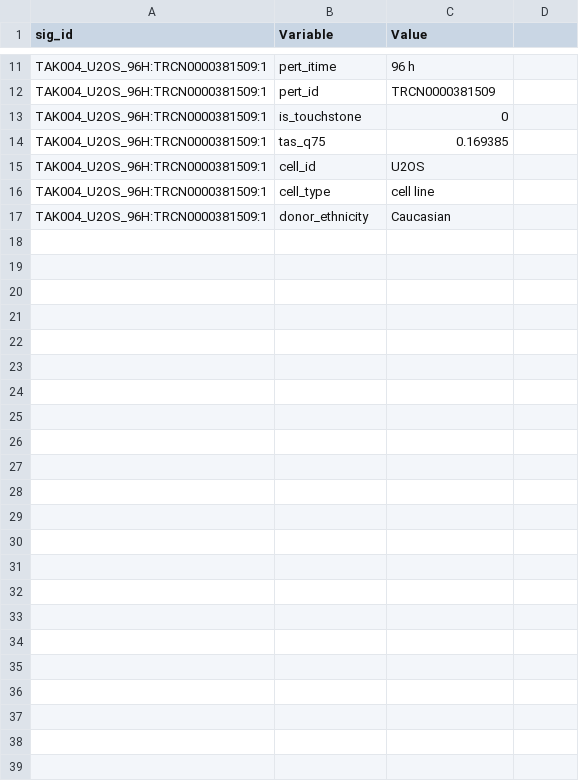
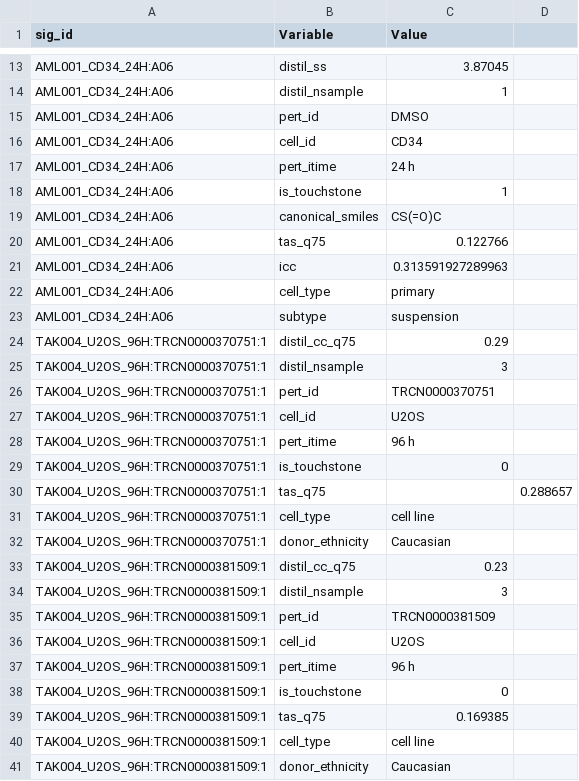
Before and after one commit to glenrs/WishBuilderData, a TSV file: CompletedDatasets/LINCS/LINCS_PhaseI_Level5/test_metadata.tsv, drawn as a sheet; only a part is shown, gaps mark what is left out; the diff covers the shown part only; the diff names each change by its address in the sheet, - before the commit and + after, or states it on an @@ line.

```diff
--- a/CompletedDatasets/LINCS/LINCS_PhaseI_Level5/test_metadata.tsv
+++ b/CompletedDatasets/LINCS/LINCS_PhaseI_Level5/test_metadata.tsv
+row 13: AML001_CD34_24H:A06 | distil_ss | 3.87045
+row 14: AML001_CD34_24H:A06 | distil_nsample | 1
+row 15: AML001_CD34_24H:A06 | pert_id | DMSO
+row 16: AML001_CD34_24H:A06 | cell_id | CD34
+row 17: AML001_CD34_24H:A06 | pert_itime | 24 h
+row 18: AML001_CD34_24H:A06 | is_touchstone | 1
+row 19: AML001_CD34_24H:A06 | canonical_smiles | CS(=O)C
+row 20: AML001_CD34_24H:A06 | tas_q75 | 0.122766
+row 21: AML001_CD34_24H:A06 | icc | 0.313591927289963
+row 22: AML001_CD34_24H:A06 | cell_type | primary
+row 23: AML001_CD34_24H:A06 | subtype | suspension
+row 24: TAK004_U2OS_96H:TRCN0000370751:1 | distil_cc_q75 | 0.29
+row 25: TAK004_U2OS_96H:TRCN0000370751:1 | distil_nsample | 3
+row 26: TAK004_U2OS_96H:TRCN0000370751:1 | pert_id | TRCN0000370751
+row 27: TAK004_U2OS_96H:TRCN0000370751:1 | cell_id | U2OS
+row 28: TAK004_U2OS_96H:TRCN0000370751:1 | pert_itime | 96 h
+row 29: TAK004_U2OS_96H:TRCN0000370751:1 | is_touchstone | 0
+row 30: TAK004_U2OS_96H:TRCN0000370751:1 | tas_q75 |  | 0.288657
+row 31: TAK004_U2OS_96H:TRCN0000370751:1 | cell_type | cell line
+row 32: TAK004_U2OS_96H:TRCN0000370751:1 | donor_ethnicity | Caucasian
+row 33: TAK004_U2OS_96H:TRCN0000381509:1 | distil_cc_q75 | 0.23
+row 34: TAK004_U2OS_96H:TRCN0000381509:1 | distil_nsample | 3
@@ row 12 moved to row 35: TAK004_U2OS_96H:TRCN0000381509:1 @@
@@ row 15 moved to row 36: TAK004_U2OS_96H:TRCN0000381509:1 @@
```
Also changed, not shown: 2 added rows, 2 moved rows and 1 edited cell elsewhere in this file, CompletedDatasets/GDSC_Expression/test_data.tsv, 10 other files.
